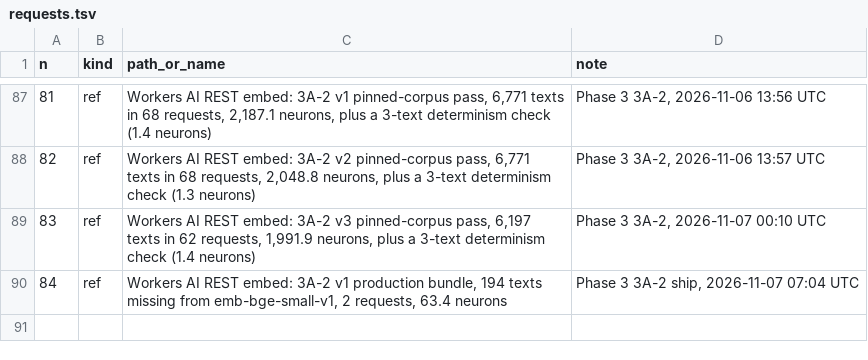
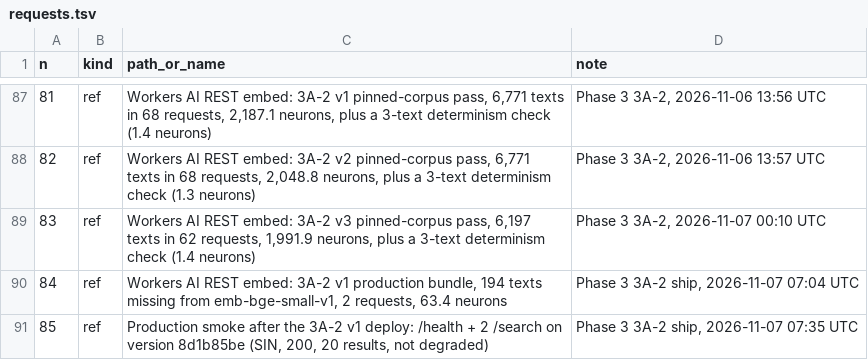
Before and after one commit to rcnsh/nusmodfinder, a TSV file: docs/evidence/requests.tsv, drawn as a sheet; only a part is shown, gaps mark what is left out; the diff names each change by its address in the sheet, - before the commit and + after, or states it on an @@ line.

Commit message:
docs(phase3): 3A-2 v1 ship record; shipped-ranker pin moves to 45bd716

```diff
--- a/docs/evidence/requests.tsv
+++ b/docs/evidence/requests.tsv
+row 91: 85 | ref | Production smoke after the 3A-2 v1 deploy: /health + 2 /search on version 8d1b85be (SIN, 200, 20 results, not degraded) | Phase 3 3A-2 ship, 2026-11-07 07:35 UTC
```
Also changed, not shown: 4 other files.
